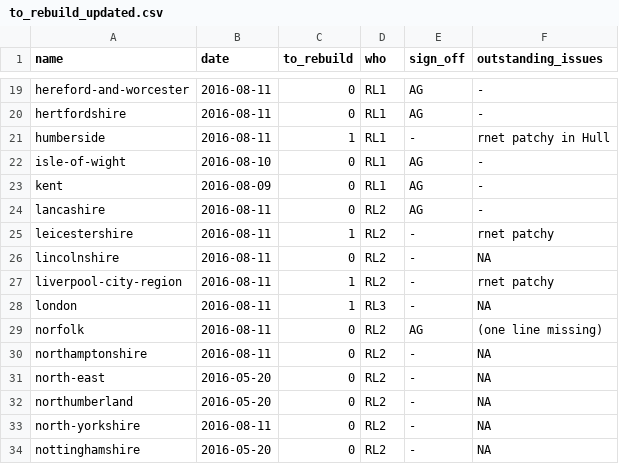
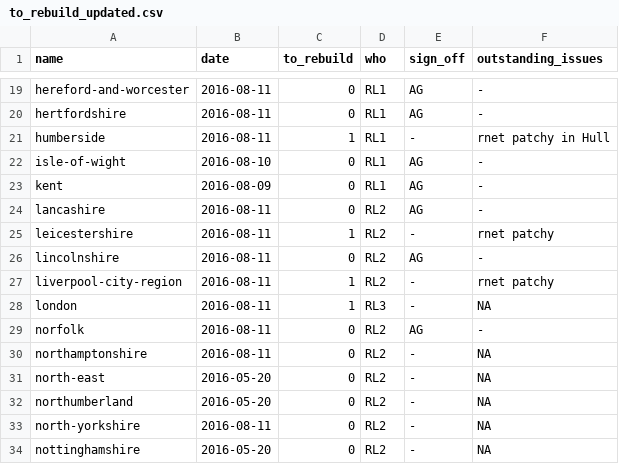
Before and after one commit to npct/pct-scripts, a CSV file: to_rebuild_updated.csv, drawn as a sheet; only a part is shown, gaps mark what is left out.

Commit message:
Update to_rebuild_updated.csv

```diff
--- a/to_rebuild_updated.csv
+++ b/to_rebuild_updated.csv
@@ -25,6 +25,6 @@ lancashire,2016-08-11,0,RL2,AG,-
 leicestershire,2016-08-11,1,RL2,-,rnet patchy
-lincolnshire,2016-08-11,0,RL2,-,NA
+lincolnshire,2016-08-11,0,RL2,AG,-
 liverpool-city-region,2016-08-11,1,RL2,-,rnet patchy
 london,2016-08-11,1,RL3,-,NA
-norfolk,2016-08-11,0,RL2,AG,(one line missing)
+norfolk,2016-08-11,0,RL2,AG,-
 northamptonshire,2016-08-11,0,RL2,-,NA
```
